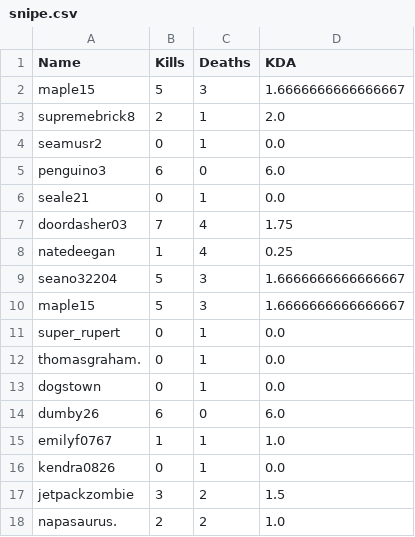
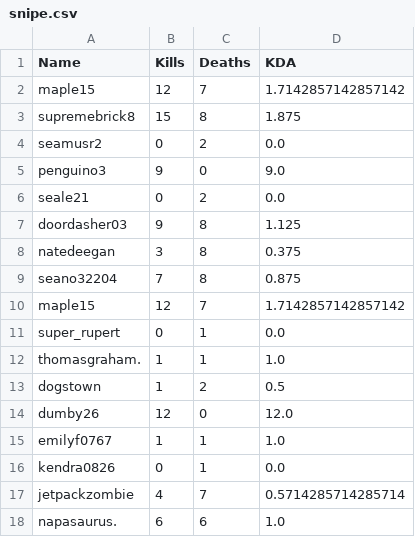
Before and after one commit to asamohammed/ThugginBot, a CSV file: snipe.csv, drawn as a sheet; only a part is shown; the diff covers the shown part only.

```diff
--- a/snipe.csv
+++ b/snipe.csv
@@ -1,18 +1,18 @@
 Name,Kills,Deaths,KDA
-maple15,5,3,1.6666666666666667
-supremebrick8,2,1,2.0
-seamusr2,0,1,0.0
-penguino3,6,0,6.0
-seale21,0,1,0.0
-doordasher03,7,4,1.75
-natedeegan,1,4,0.25
-seano32204,5,3,1.6666666666666667
-maple15,5,3,1.6666666666666667
+maple15,12,7,1.7142857142857142
+supremebrick8,15,8,1.875
+seamusr2,0,2,0.0
+penguino3,9,0,9.0
+seale21,0,2,0.0
+doordasher03,9,8,1.125
+natedeegan,3,8,0.375
+seano32204,7,8,0.875
+maple15,12,7,1.7142857142857142
 super_rupert,0,1,0.0
-thomasgraham.,0,1,0.0
-dogstown,0,1,0.0
-dumby26,6,0,6.0
+thomasgraham.,1,1,1.0
+dogstown,1,2,0.5
+dumby26,12,0,12.0
 emilyf0767,1,1,1.0
 kendra0826,0,1,0.0
-jetpackzombie,3,2,1.5
-napasaurus.,2,2,1.0
+jetpackzombie,4,7,0.5714285714285714
+napasaurus.,6,6,1.0
```
Also changed, not shown: 26 added rows and 37 edited cells elsewhere in this file, TimesUsed.csv, workout.csv, 8 other files.
